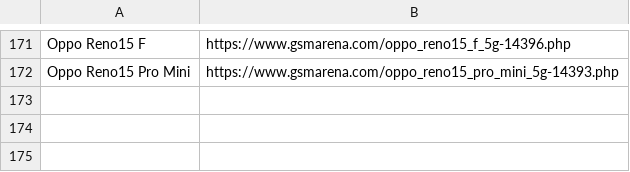
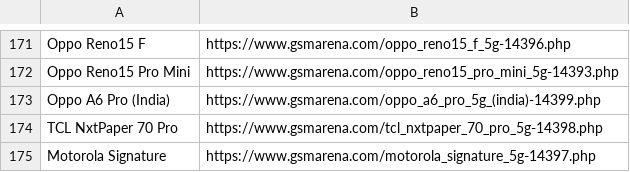
Before and after one commit to fahim12064/zuzu_notice_BOT, a CSV file: scraped_devices.csv, drawn as a sheet; only a part is shown, gaps mark what is left out; the diff names each change by its address in the sheet, - before the commit and + after, or states it on an @@ line.

```diff
--- a/scraped_devices.csv
+++ b/scraped_devices.csv
+row 173: Oppo A6 Pro (India) | https://www.gsmarena.com/oppo_a6_pro_5g_(india)-14399.php
+row 174: TCL NxtPaper 70 Pro | https://www.gsmarena.com/tcl_nxtpaper_70_pro_5g-14398.php
+row 175: Motorola Signature | https://www.gsmarena.com/motorola_signature_5g-14397.php
```
Also changed, not shown: 9 other files.
